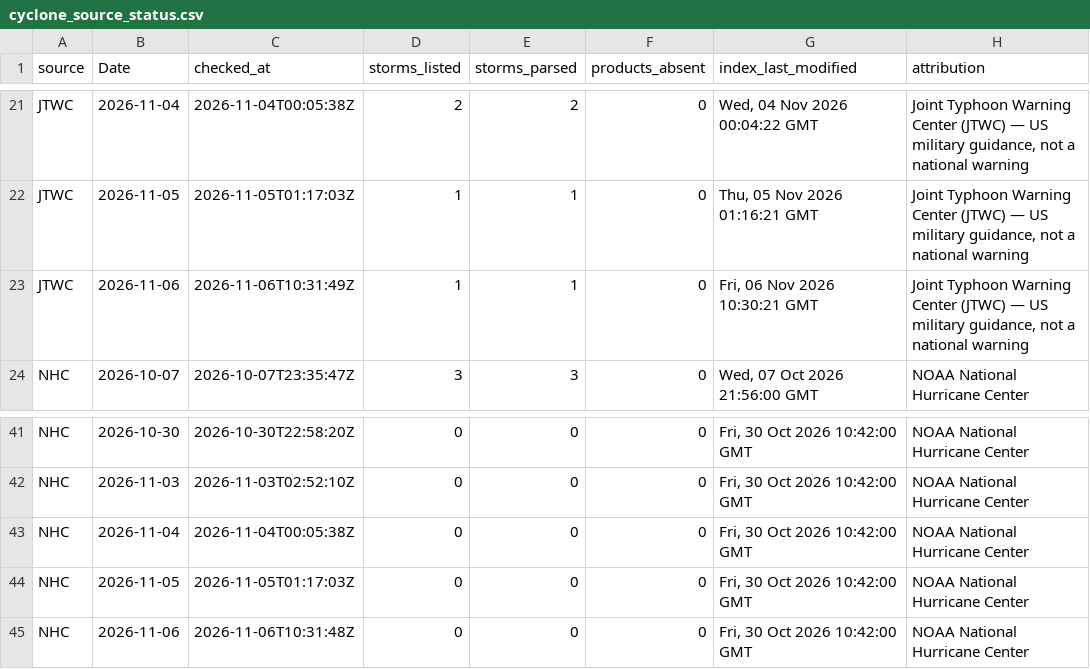
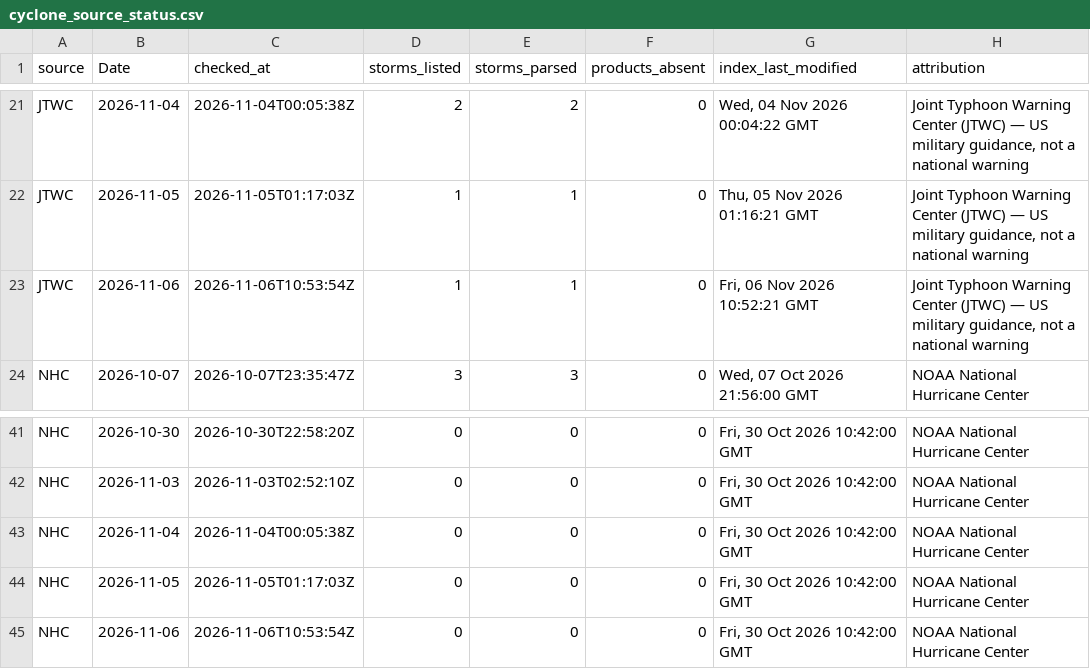
Before and after one commit to philipbergman6-glitch/Mirror-Market, a CSV file: data/history/cyclone_source_status.csv, drawn as a sheet; only a part is shown, gaps mark what is left out.

```diff
--- a/data/history/cyclone_source_status.csv
+++ b/data/history/cyclone_source_status.csv
@@ -22,3 +22,3 @@ JTWC,2026-11-04,2026-11-04T00:05:38Z,2,2,0,"Wed, 04 Nov 2026 00:04:22 GMT","Join
 JTWC,2026-11-05,2026-11-05T01:17:03Z,1,1,0,"Thu, 05 Nov 2026 01:16:21 GMT","Joint Typhoon Warning Center (JTWC) — US military guidance, not a national warning"
-JTWC,2026-11-06,2026-11-06T10:31:49Z,1,1,0,"Fri, 06 Nov 2026 10:30:21 GMT","Joint Typhoon Warning Center (JTWC) — US military guidance, not a national warning"
+JTWC,2026-11-06,2026-11-06T10:53:54Z,1,1,0,"Fri, 06 Nov 2026 10:52:21 GMT","Joint Typhoon Warning Center (JTWC) — US military guidance, not a national warning"
 NHC,2026-10-07,2026-10-07T23:35:47Z,3,3,0,"Wed, 07 Oct 2026 21:56:00 GMT",NOAA National Hurricane Center
@@ -44,2 +44,2 @@ NHC,2026-11-04,2026-11-04T00:05:38Z,0,0,0,"Fri, 30 Oct 2026 10:42:00 GMT",NOAA N
 NHC,2026-11-05,2026-11-05T01:17:03Z,0,0,0,"Fri, 30 Oct 2026 10:42:00 GMT",NOAA National Hurricane Center
-NHC,2026-11-06,2026-11-06T10:31:48Z,0,0,0,"Fri, 30 Oct 2026 10:42:00 GMT",NOAA National Hurricane Center
+NHC,2026-11-06,2026-11-06T10:53:54Z,0,0,0,"Fri, 30 Oct 2026 10:42:00 GMT",NOAA National Hurricane Center
```
Also changed, not shown: data/history/cyclone_storms.csv, data/history/data_freshness.csv, 4 other files.
